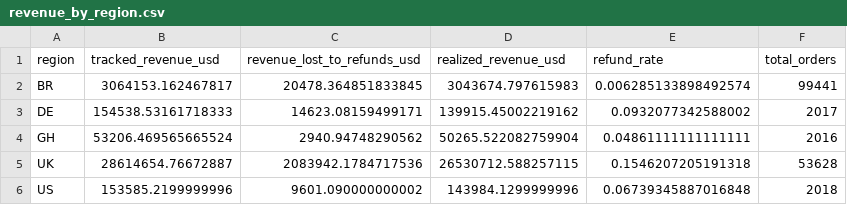
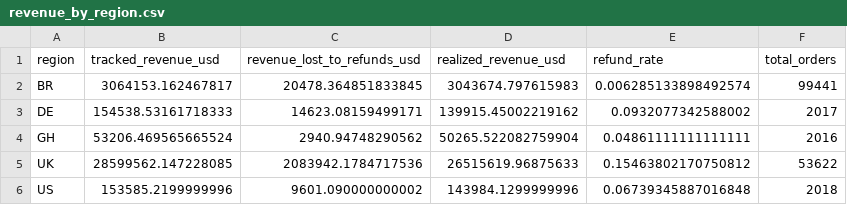
Before and after one commit to Richardsante1/meridian, a CSV file: streamlit/data/revenue_by_region.csv, drawn as a sheet.

Commit message:
Refresh Streamlit data snapshot with corrected UK order count

```diff
--- a/streamlit/data/revenue_by_region.csv
+++ b/streamlit/data/revenue_by_region.csv
@@ -4,3 +4,3 @@ DE,154538.53161718333,14623.08159499171,139915.45002219162,0.0932077342588002,20
 GH,53206.469565665524,2940.94748290562,50265.522082759904,0.04861111111111111,2016
-UK,28614654.76672887,2083942.1784717536,26530712.588257115,0.1546207205191318,53628
+UK,28599562.147228085,2083942.1784717536,26515619.96875633,0.15463802170750812,53622
 US,153585.2199999996,9601.090000000002,143984.1299999996,0.06739345887016848,2018
```
